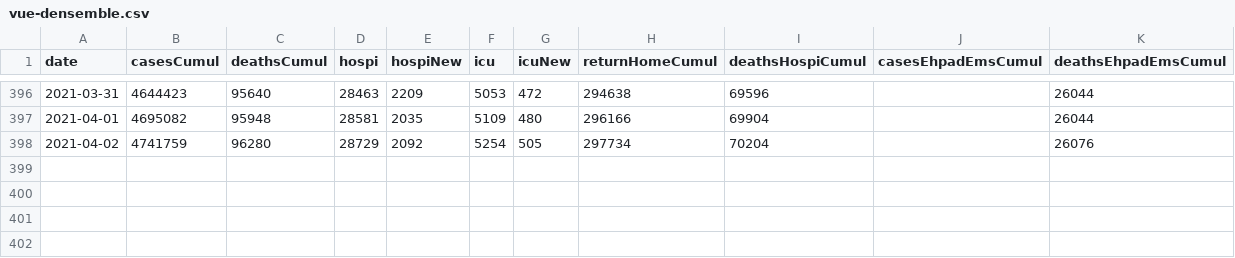
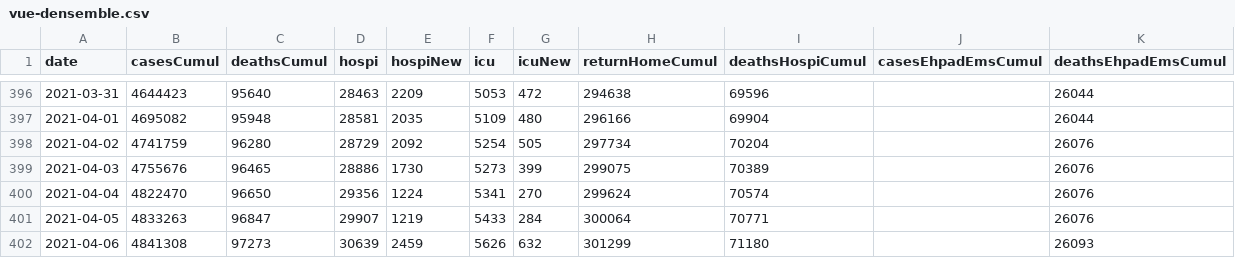
Before and after one commit to MisterFISHUP/covid-19-in-france, a CSV file: src/data/official-data/vue-densemble.csv, drawn as a sheet; only a part is shown, gaps mark what is left out; the diff names each change by its address in the sheet, - before the commit and + after, or states it on an @@ line.

Commit message:
update ofcl data as of 6 april

```diff
--- a/src/data/official-data/vue-densemble.csv
+++ b/src/data/official-data/vue-densemble.csv
+row 399: 2021-04-03 | 4755676 | 96465 | 28886 | 1730 | 5273 | 399 | 299075 | 70389 |  | 26076
+row 400: 2021-04-04 | 4822470 | 96650 | 29356 | 1224 | 5341 | 270 | 299624 | 70574 |  | 26076
+row 401: 2021-04-05 | 4833263 | 96847 | 29907 | 1219 | 5433 | 284 | 300064 | 70771 |  | 26076
+row 402: 2021-04-06 | 4841308 | 97273 | 30639 | 2459 | 5626 | 632 | 301299 | 71180 |  | 26093
```
Also changed, not shown: src/data/official-data/indicators.csv, src/data/official-data/spf.csv, 3 other files.
